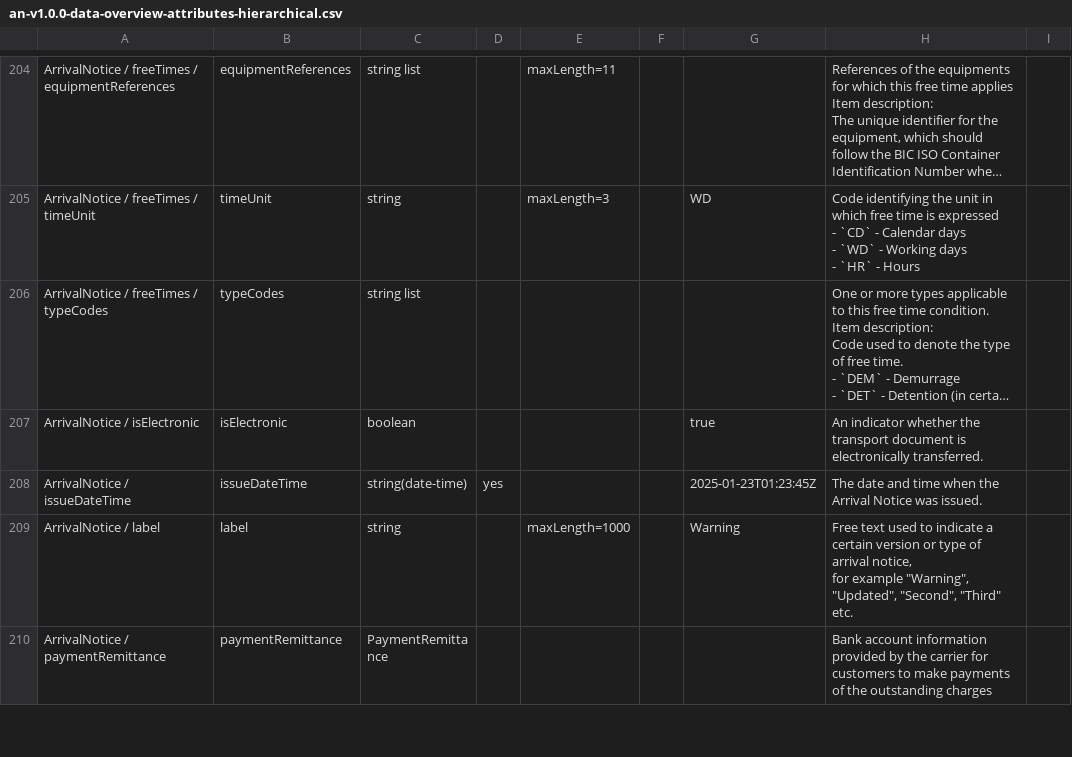
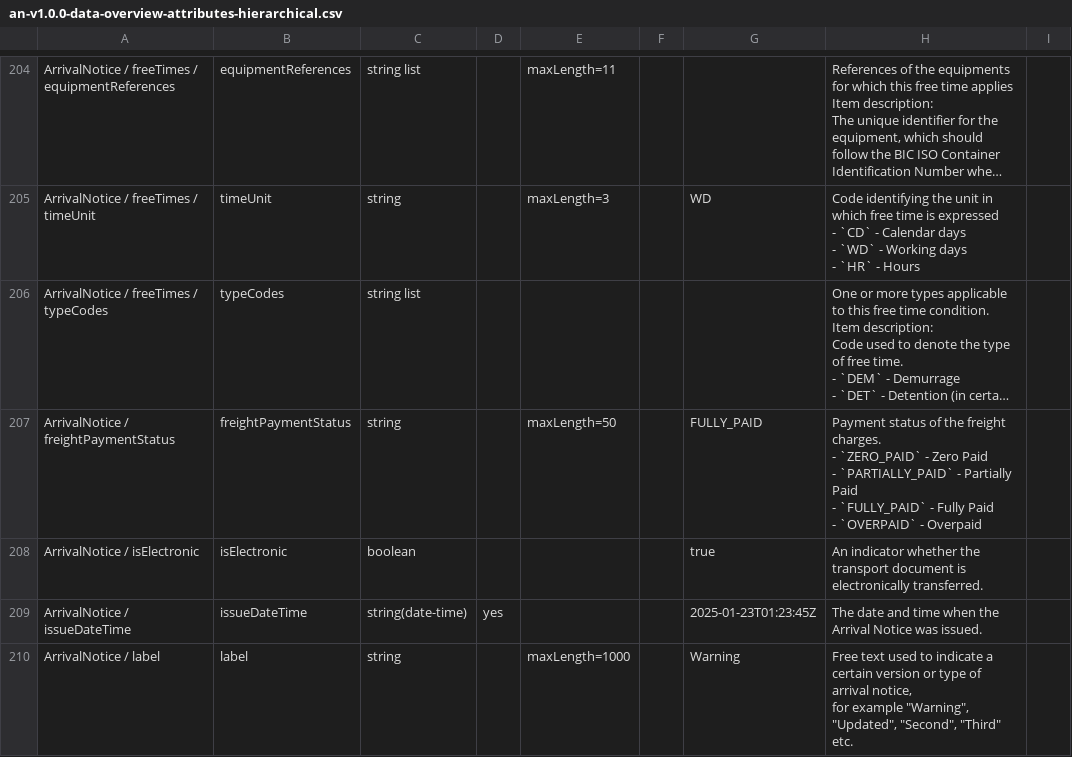
Before and after one commit to dcsaorg/Conformance-Gateway, a CSV file: specifications/generated-resources/standards/an/v100/an-v1.0.0-data-overview-attributes-hierarchical.csv, drawn as a sheet; only a part is shown, gaps mark what is left out; the shorter side is filled out with more unchanged rows; long unchanged cells end in …; ↵ is a line break in a cell; the diff names each change by its address in the sheet, - before the commit and + after, or states it on an @@ line.

Commit message:
SD-2337 Added ArrivalNotice.freightPaymentStatus

```diff
--- a/specifications/generated-resources/standards/an/v100/an-v1.0.0-data-overview-attributes-hierarchical.csv
+++ b/specifications/generated-resources/standards/an/v100/an-v1.0.0-data-overview-attributes-hierarchical.csv
+row 207: ArrivalNotice / freightPaymentStatus | freightPaymentStatus | string |  | maxLength=50 |  | FULLY_PAID | Payment status of the freight charges. ↵ - `ZERO_PAID` - Zero Paid ↵ - `PARTIALLY_PAID` - Partially Paid ↵ - `FULLY_PAID` - Fully Paid ↵ - `OVERPAID` - Overpaid
```
Also changed, not shown: specifications/generated-resources/standards/an/v100/an-v1.0.0-data-overview-attributes-normalized.csv, 4 other files.
